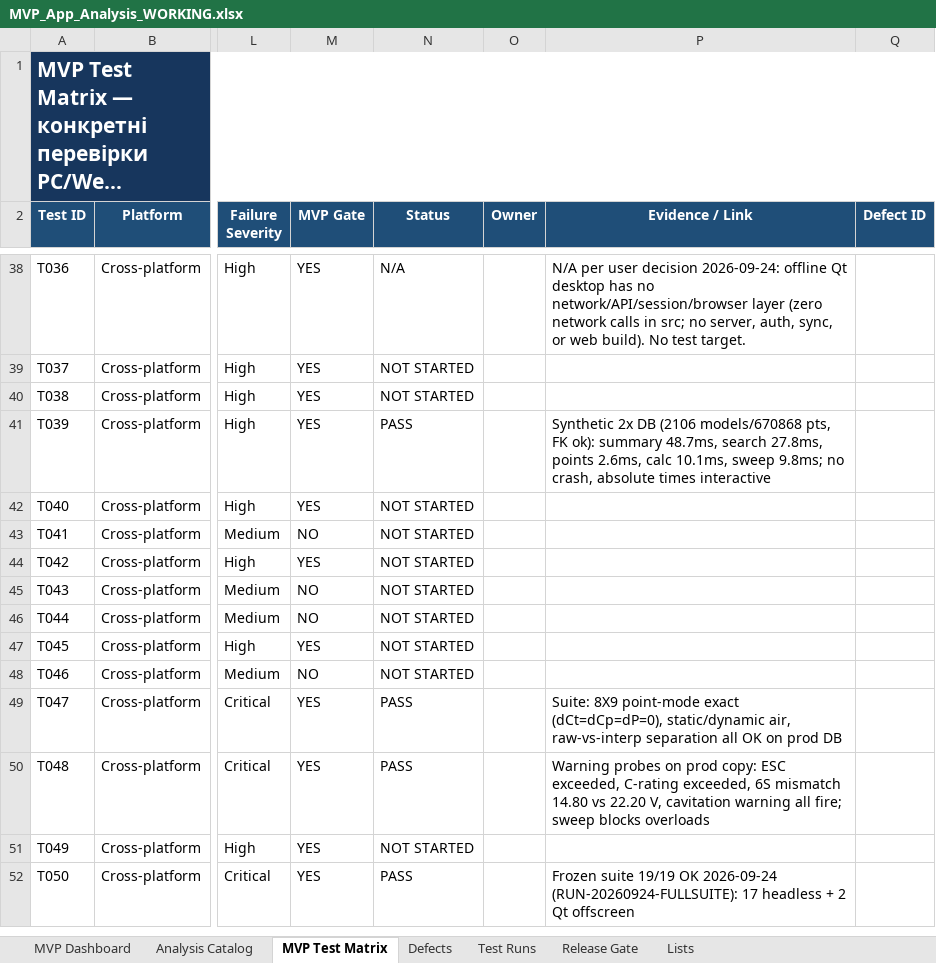
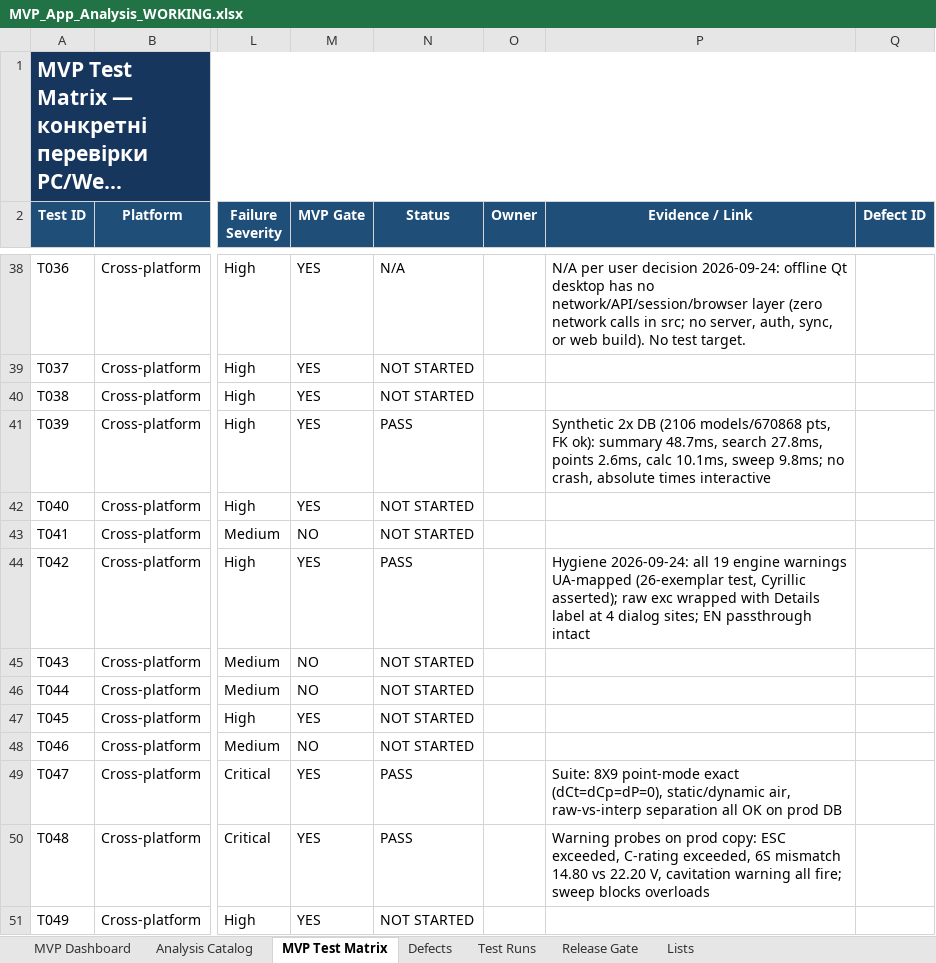
Before and after one commit to kot0070/propeller-calculator, an Excel workbook: work/MVP_App_Analysis_WORKING.xlsx, sheet MVP Test Matrix, drawn as a sheet; only a part is shown, gaps mark what is left out; the shorter side is filled out with more unchanged rows; long unchanged cells end in …; values as stored, in another font and other column widths than the file's, no borders; conditional formats and table styles not drawn; the diff names each change by its address in the sheet, - before the commit and + after, or states it on an @@ line.

Commit message:
Localize all engine warnings, Details labels on dialogs; T042 PASS; suite 22/22

```diff
--- a/work/MVP_App_Analysis_WORKING.xlsx (sheet MVP Test Matrix)
+++ b/work/MVP_App_Analysis_WORKING.xlsx (sheet MVP Test Matrix)
-N44 (Status): NOT STARTED
+N44 (Status): PASS
-P44 (Evidence / Link): (empty)
+P44 (Evidence / Link): Hygiene 2026-09-24: all 19 engine warnings UA-mapped (26-exemplar test, Cyrillic asserted); raw exc wrapped with Details label at 4 dialog sites; EN passthrough intact
```
Also changed, not shown: sheet Test Runs, 4 other files.
